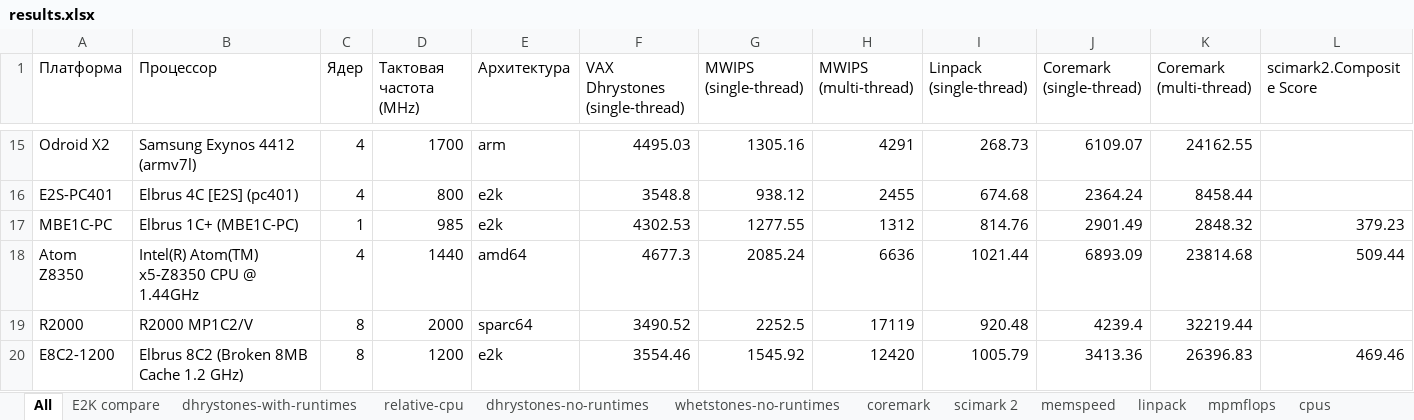
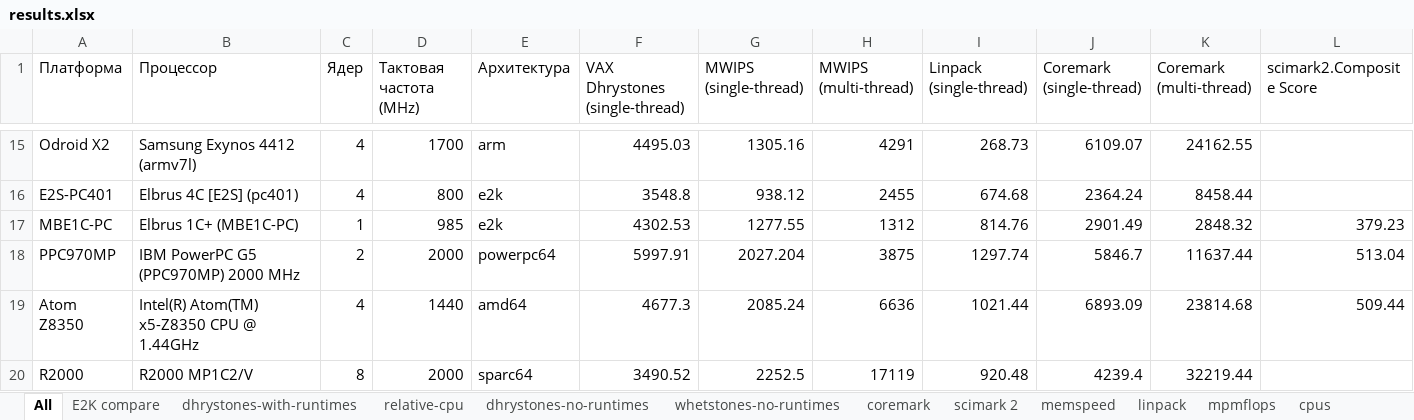
Before and after one commit to EntityFX/anybench, an Excel workbook: doc/results.xlsx, sheet All, drawn as a sheet; only a part is shown, gaps mark what is left out; the shorter side is filled out with more unchanged rows; values as stored, in another font and other column widths than the file's, no borders; table styles not drawn; rows hold the shown columns only; the diff names each change by its address in the sheet, - before the commit and + after, or states it on an @@ line.

```diff
--- a/doc/results.xlsx (sheet All)
+++ b/doc/results.xlsx (sheet All)
+row 18: PPC970MP | IBM PowerPC G5 (PPC970MP) 2000 MHz | 2 | 2000 | powerpc64 | 5997.91 | 2027.204 | 3875 | 1297.74 | 5846.7 | 11637.44 | 513.04
```
Also changed, not shown: sheet mpmflops, sheet scimark 2, sheet whetstones-no-runtimes, sheet coremark, sheet linpack, sheet dhrystones-no-runtimes, 1 more sheet, hidden cells, charts or pictures, 8 other files.
